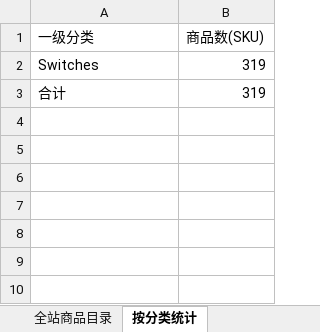
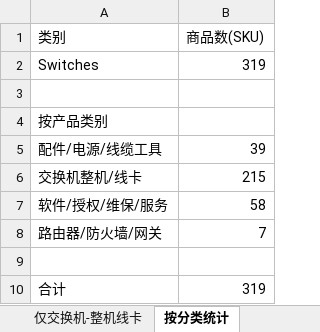
Before and after one commit to olycom-web/FS-info, an Excel workbook: data/excel/FS.com_catalog_US.xlsx, sheet 按分类统计, drawn as a sheet; values as stored, in another font and other column widths than the file's, no borders; the diff names each change by its address in the sheet, - before the commit and + after, or states it on an @@ line.

Commit message:
build_excel: add 类别 column + 仅交换机 sheet/CSV (215 交换机整机/线卡行)
Co-authored-by: arena-agent <297053741+arena-agent@users.noreply.github.com>

```diff
--- a/data/excel/FS.com_catalog_US.xlsx (sheet 按分类统计)
+++ b/data/excel/FS.com_catalog_US.xlsx (sheet 按分类统计)
+sheet tab: 仅交换机-整机线卡
-A1: 一级分类
+A1: 类别
+row 3: (empty)
+row 4: 按产品类别
+row 5: 配件/电源/线缆工具 | 39
+row 6: 交换机整机/线卡 | 215
+row 7: 软件/授权/维保/服务 | 58
+row 8: 路由器/防火墙/网关 | 7
+row 9: (empty)
```
Also changed, not shown: sheet 全站商品目录, 2 other files.
